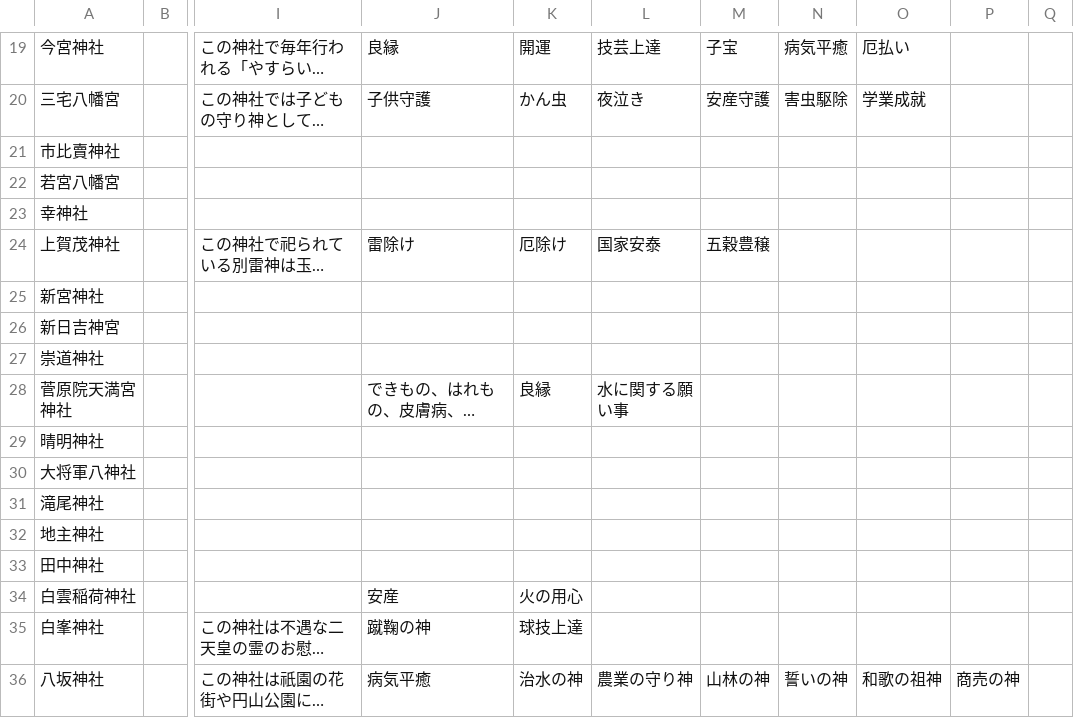
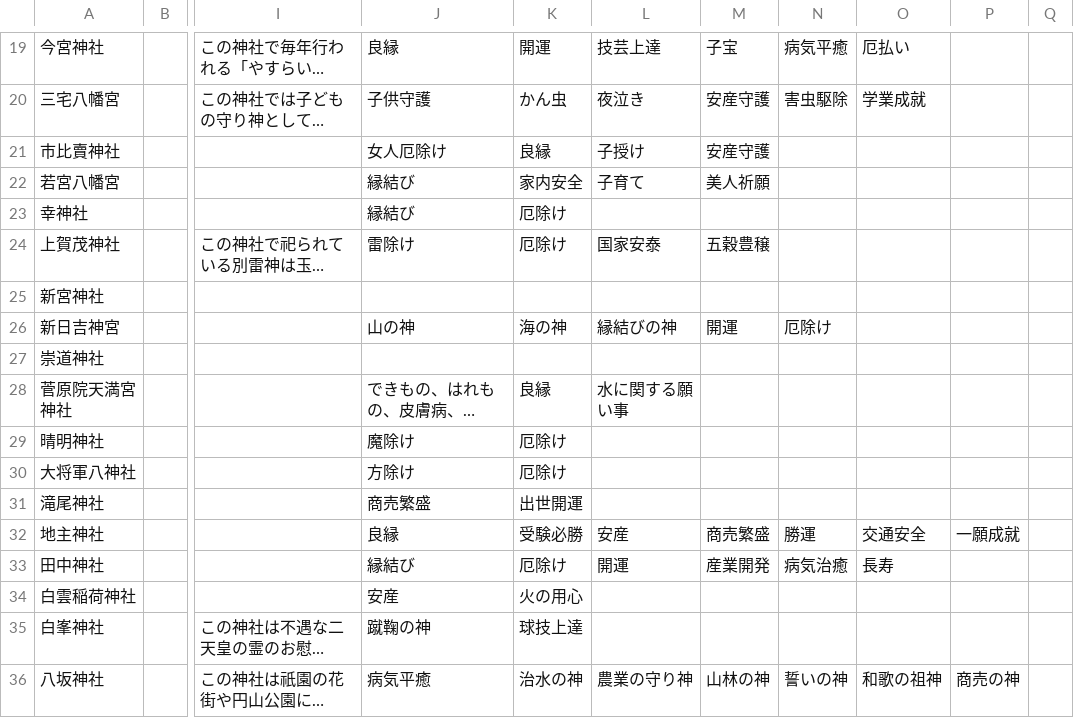
Before and after one commit to Akequreru/Shrine_Matching, a CSV file: scripts/Book3.csv, drawn as a sheet; only a part is shown, gaps mark what is left out; long unchanged cells end in …; the diff covers the shown part only; the diff names each change by its address in the sheet, - before the commit and + after, or states it on an @@ line.

Commit message:
update some datas

```diff
--- a/scripts/Book3.csv
+++ b/scripts/Book3.csv
-J21: (empty)
+J21: 女人厄除け
-K21: (empty)
+K21: 良縁
-L21: (empty)
+L21: 子授け
-M21: (empty)
+M21: 安産守護
-J22:J23: (empty)
+J22:J23: 縁結び
-K22: (empty)
+K22: 家内安全
-L22: (empty)
+L22: 子育て
-M22: (empty)
+M22: 美人祈願
-K23: (empty)
+K23: 厄除け
-J26: (empty)
+J26: 山の神
-K26: (empty)
+K26: 海の神
-L26: (empty)
+L26: 縁結びの神
-M26: (empty)
+M26: 開運
-N26: (empty)
+N26: 厄除け
-J29: (empty)
+J29: 魔除け
-K29:K30: (empty)
+K29:K30: 厄除け
-J30: (empty)
+J30: 方除け
-J31: (empty)
+J31: 商売繁盛
-K31: (empty)
+K31: 出世開運
-J32: (empty)
+J32: 良縁
-K32: (empty)
+K32: 受験必勝
-L32: (empty)
+L32: 安産
-M32: (empty)
+M32: 商売繁盛
-N32: (empty)
+N32: 勝運
-O32: (empty)
+O32: 交通安全
-P32: (empty)
+P32: 一願成就
-J33: (empty)
+J33: 縁結び
-K33: (empty)
+K33: 厄除け
-L33: (empty)
+L33: 開運
-M33: (empty)
+M33: 産業開発
-N33: (empty)
+N33: 病気治癒
-O33: (empty)
+O33: 長寿
```
Also changed, not shown: 9 edited cells elsewhere in this file, 4 other files.
